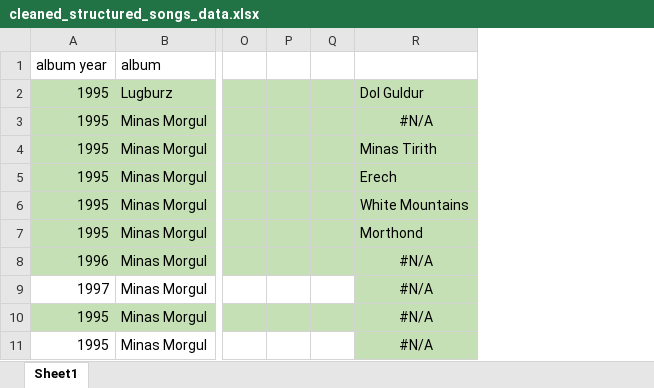
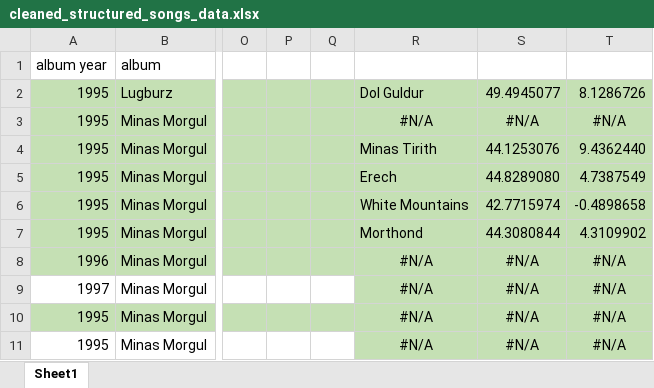
Before and after one commit to taraliu23/Viz_of_Summoning_and_Middle_Earth, an Excel workbook: cleaned_structured_songs_data.xlsx, sheet Sheet1, drawn as a sheet; only a part is shown, gaps mark what is left out; values as stored, in another font and other column widths than the file's, no borders; the diff names each change by its address in the sheet, - before the commit and + after, or states it on an @@ line.

```diff
--- a/cleaned_structured_songs_data.xlsx (sheet Sheet1)
+++ b/cleaned_structured_songs_data.xlsx (sheet Sheet1)
+column S, rows 2-11: 49.4945077 | #N/A | 44.1253076 | 44.8289080 | 42.7715974 | 44.3080844 | #N/A | #N/A | #N/A | #N/A
+column T, rows 2-11: 8.1286726 | #N/A | 9.4362440 | 4.7387549 | -0.4898658 | 4.3109902 | #N/A | #N/A | #N/A | #N/A
```
Also changed, not shown: 22 other files.
